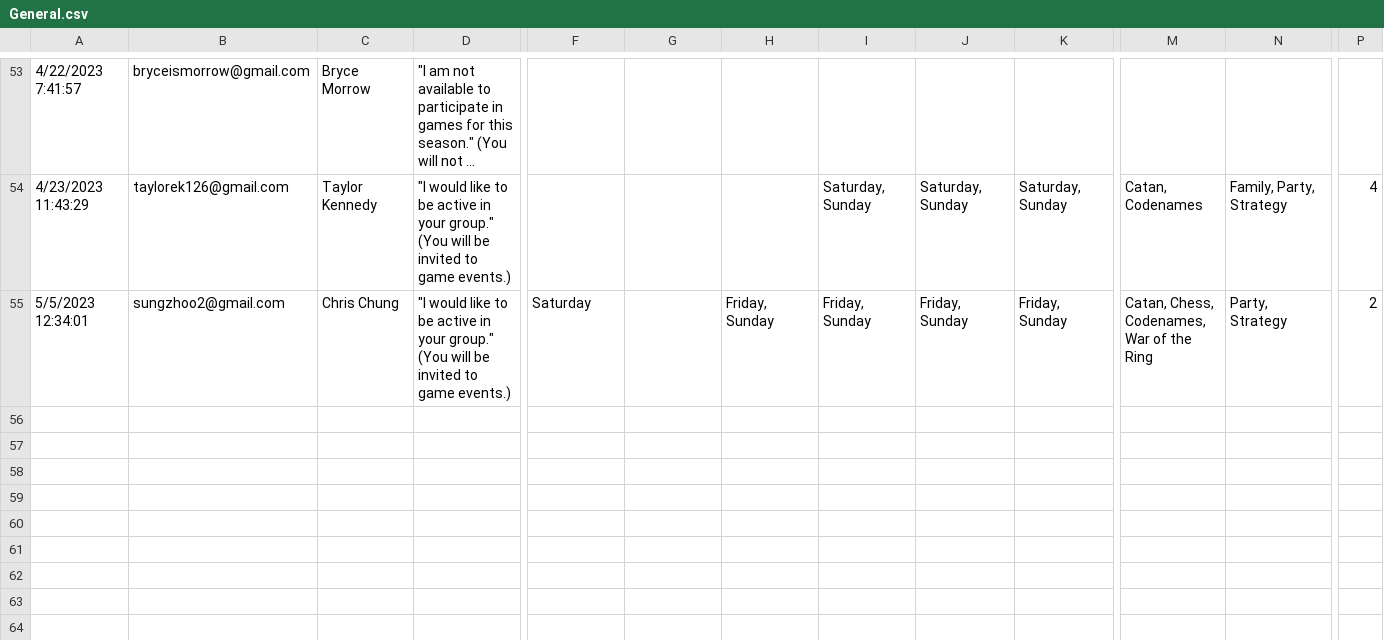
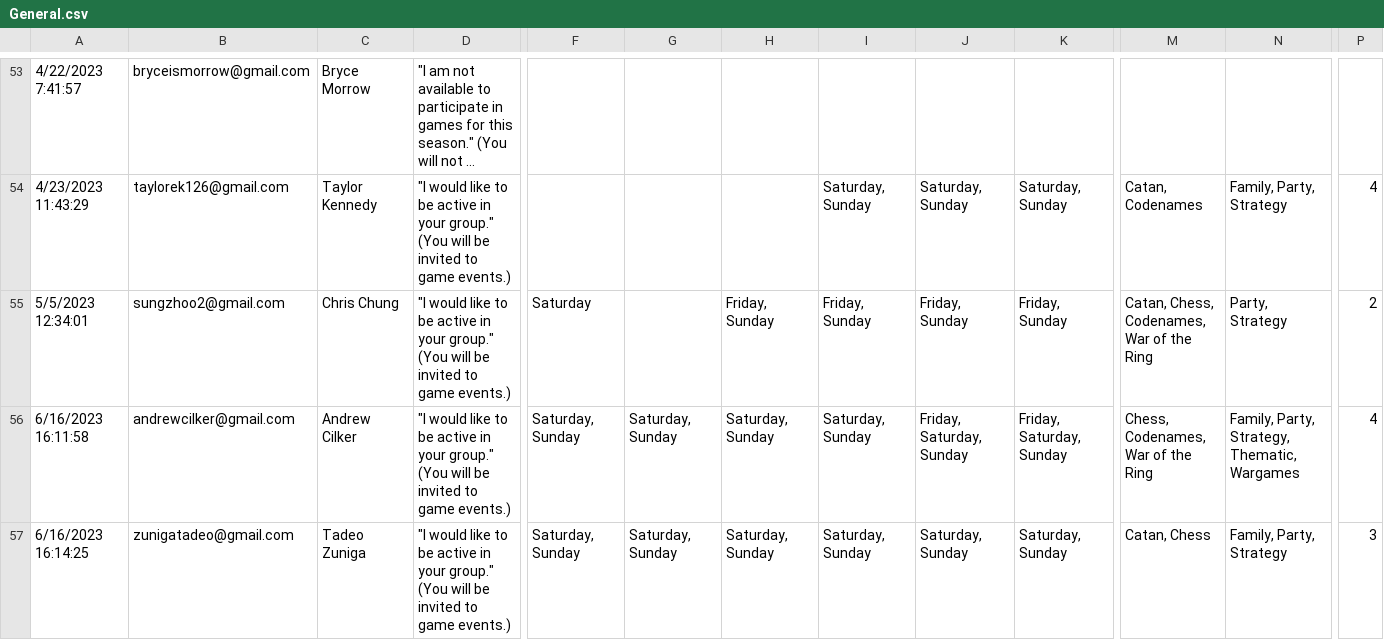
Before and after one commit to CategorIAN/ABCD, a CSV file: Raw Data/General.csv, drawn as a sheet; only a part is shown, gaps mark what is left out; long unchanged cells end in …; rows hold the shown columns only; the diff names each change by its address in the sheet, - before the commit and + after, or states it on an @@ line.

Commit message:
Worked on GuestGame Object.

```diff
--- a/Raw Data/General.csv
+++ b/Raw Data/General.csv
+row 56: 6/16/2023 16:11:58 | andrewcilker@gmail.com | Andrew Cilker | "I would like to be active in your group." (You will be invited to game events.) | Saturday, Sunday | Saturday, Sunday | Saturday, Sunday | Saturday, Sunday | Friday, Saturday, Sunday | Friday, Saturday, Sunday | Chess, Codenames, War of the Ring | Family, Party, Strategy, Thematic, Wargames | 4
+row 57: 6/16/2023 16:14:25 | zunigatadeo@gmail.com | Tadeo Zuniga | "I would like to be active in your group." (You will be invited to game events.) | Saturday, Sunday | Saturday, Sunday | Saturday, Sunday | Saturday, Sunday | Saturday, Sunday | Saturday, Sunday | Catan, Chess | Family, Party, Strategy | 3
```
Also changed, not shown: General/Allergies.csv, General/Commitment.csv, 20 other files.
